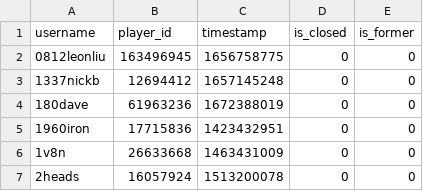
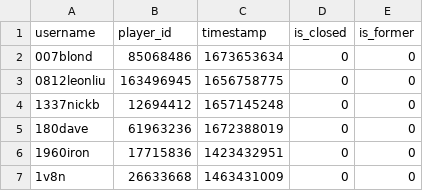
Before and after one commit to Sootopolis/tgbe-tools, a CSV file: members.csv, drawn as a sheet; only a part is shown; the shorter side is filled out with more unchanged rows.

```diff
--- a/members.csv
+++ b/members.csv
@@ -1,2 +1,3 @@
 username,player_id,timestamp,is_closed,is_former
+007blond,85068486,1673653634,0,0
 0812leonliu,163496945,1656758775,0,0
```
Also changed, not shown: 1 other file.
